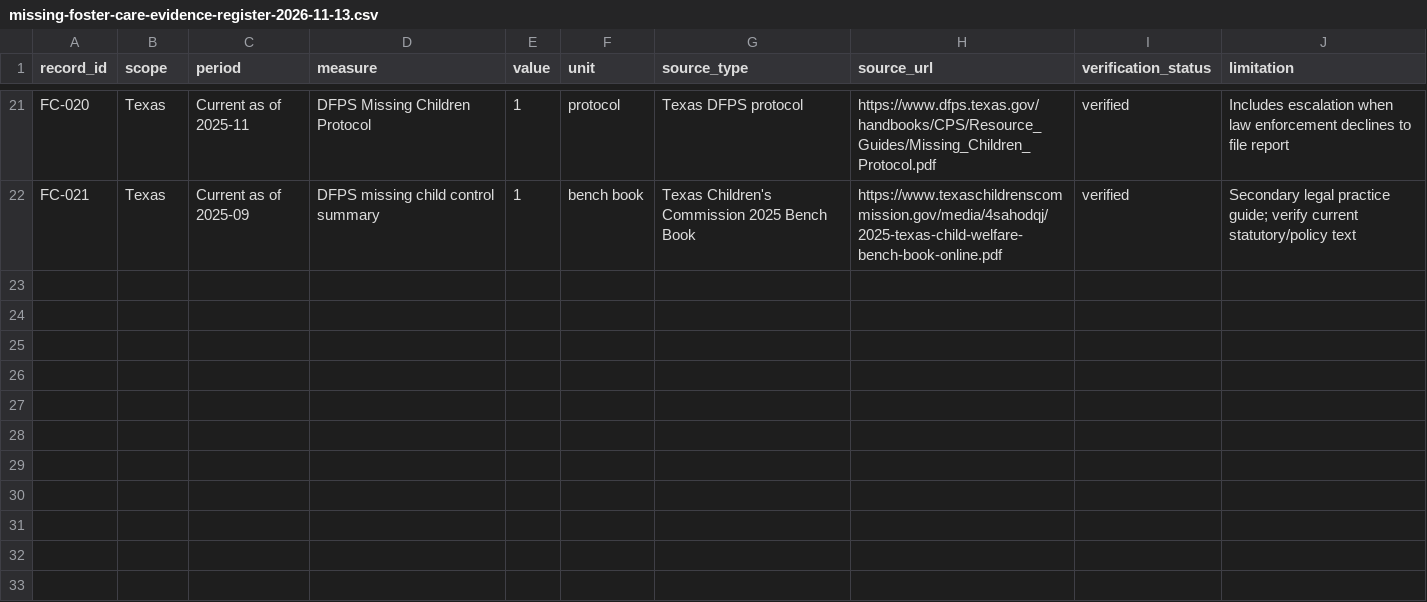
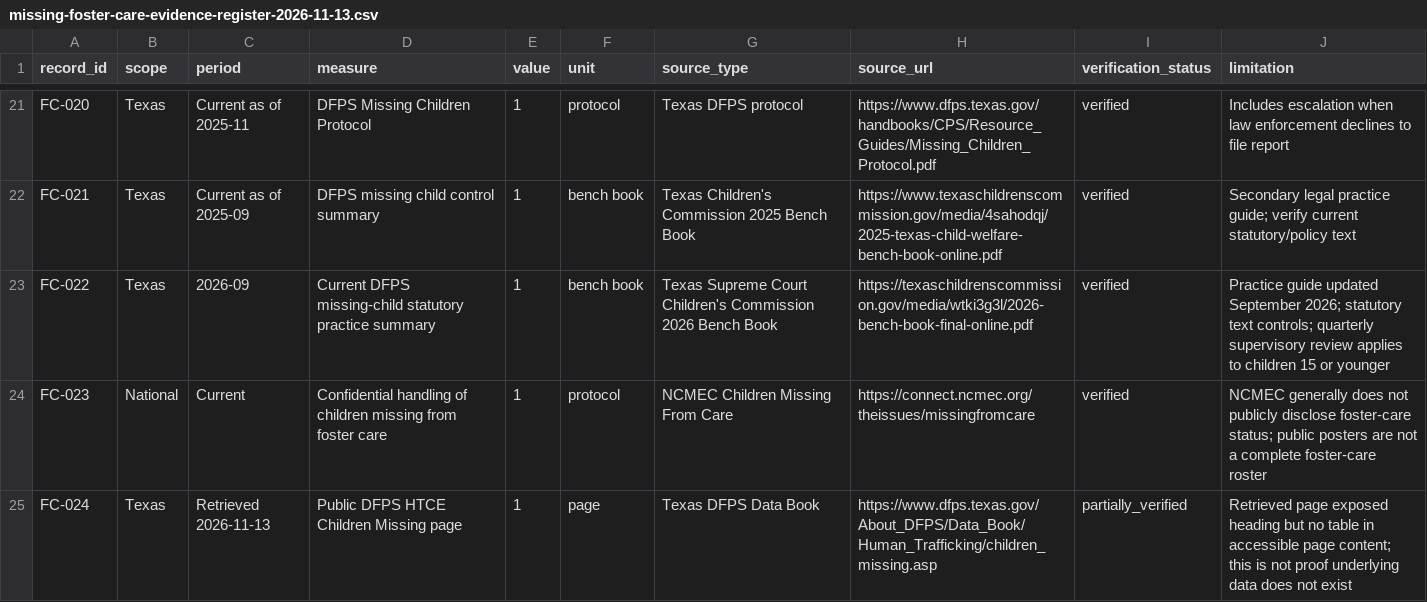
Before and after one commit to HeavenzFire/ZYLPHA-128-Dashboard, a CSV file: audit/child-welfare/missing-foster-care-evidence-register-2026-11-13.csv, drawn as a sheet; only a part is shown, gaps mark what is left out; the diff names each change by its address in the sheet, - before the commit and + after, or states it on an @@ line.

Commit message:
Add current legal and public-roster limitations to evidence register

```diff
--- a/audit/child-welfare/missing-foster-care-evidence-register-2026-11-13.csv
+++ b/audit/child-welfare/missing-foster-care-evidence-register-2026-11-13.csv
+row 23: FC-022 | Texas | 2026-09 | Current DFPS missing-child statutory practice summary | 1 | bench book | Texas Supreme Court Children's Commission 2026 Bench Book | https://texaschildrenscommission.gov/media/wtki3g3l/2026-bench-book-final-online.pdf | verified | Practice guide updated September 2026; statutory text controls; quarterly supervisory review applies to children 15 or younger
+row 24: FC-023 | National | Current | Confidential handling of children missing from foster care | 1 | protocol | NCMEC Children Missing From Care | https://connect.ncmec.org/theissues/missingfromcare | verified | NCMEC generally does not publicly disclose foster-care status; public posters are not a complete foster-care roster
+row 25: FC-024 | Texas | Retrieved 2026-11-13 | Public DFPS HTCE Children Missing page | 1 | page | Texas DFPS Data Book | https://www.dfps.texas.gov/About_DFPS/Data_Book/Human_Trafficking/children_missing.asp | partially_verified | Retrieved page exposed heading but no table in accessible page content; this is not proof underlying data does not exist
```
